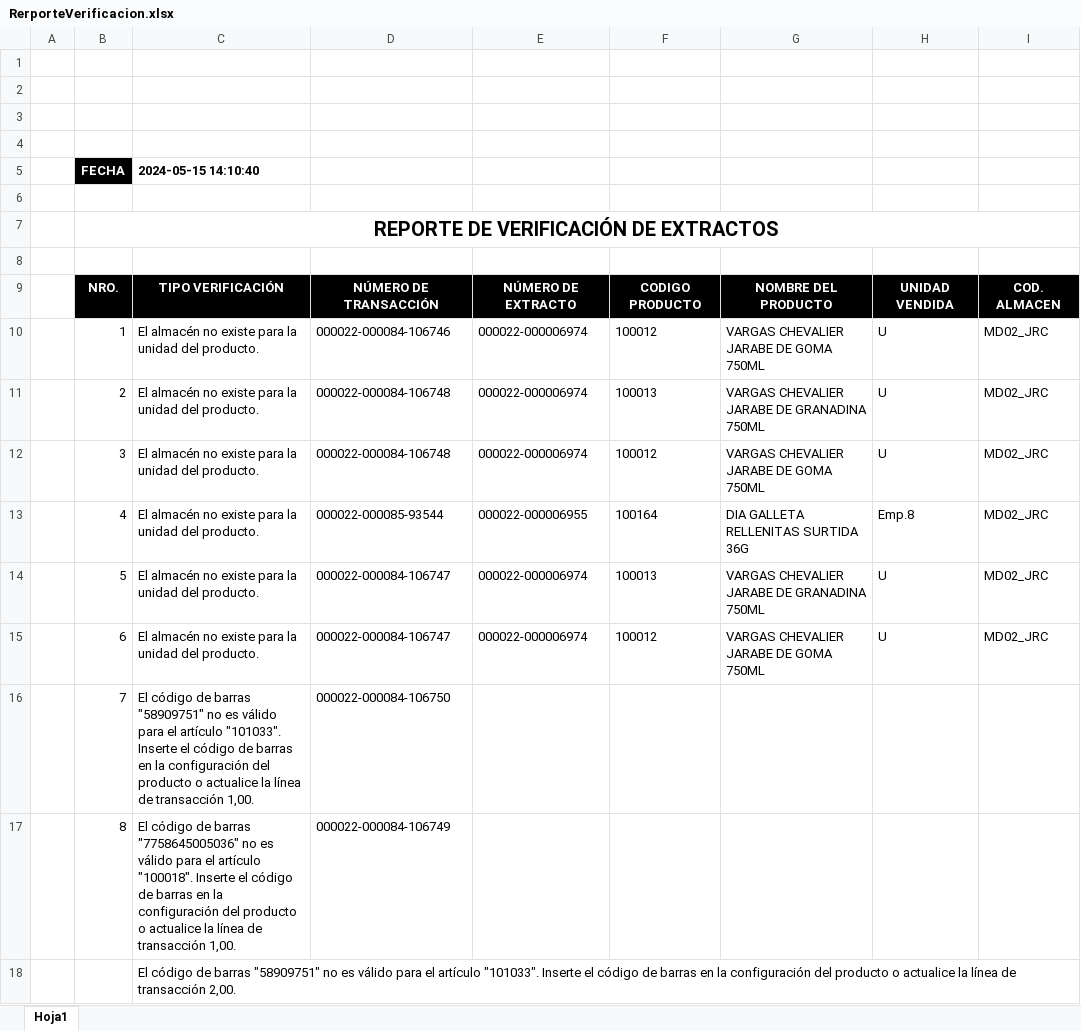
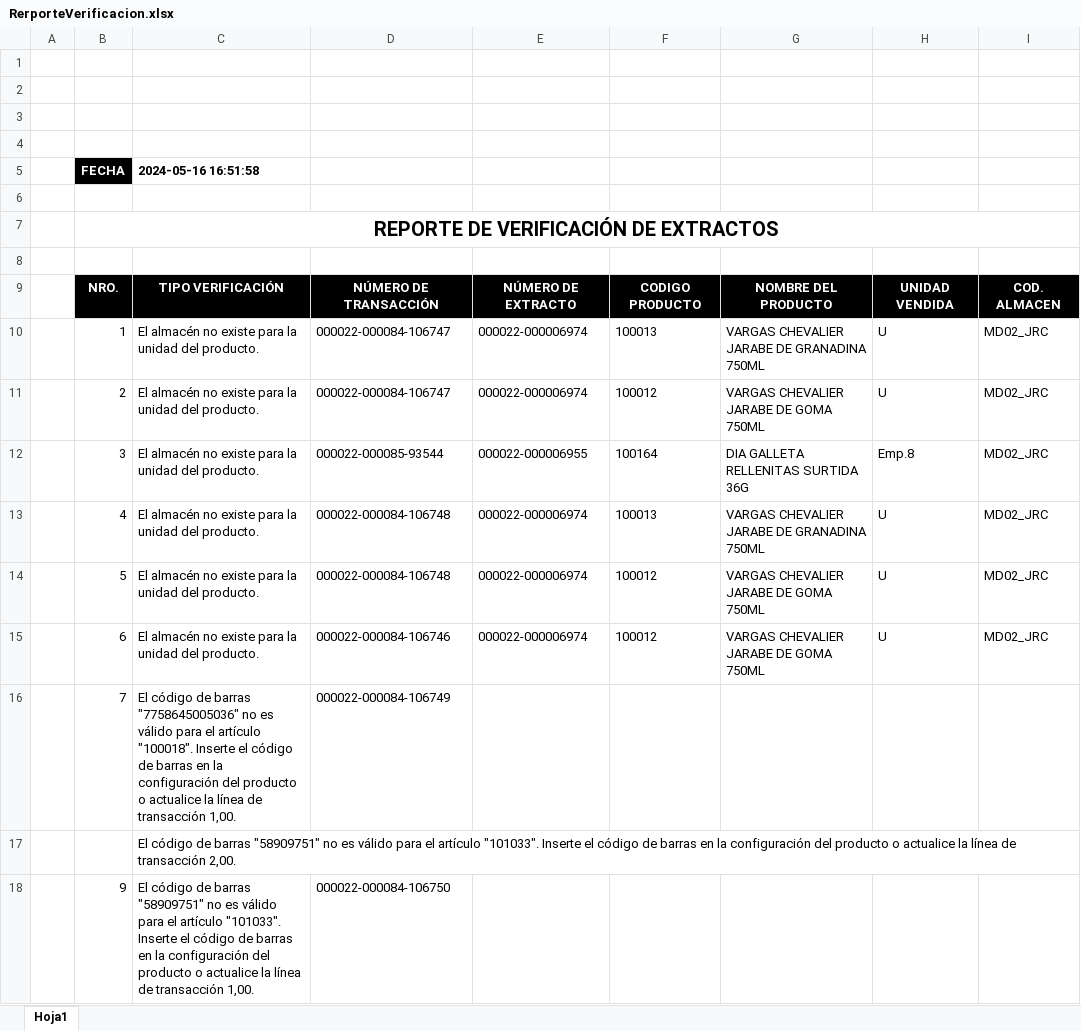
Before and after one commit to CristianJEspinoza/EXTRACTOR_PRODUCTOS_AIRFLOW, an Excel workbook: dags/functions/DAG017/assets/RerporteVerificacion.xlsx, sheet Hoja1, drawn as a sheet; values as stored, in another font and other column widths than the file's, no borders; removed rows and columns are numbered as before the commit, all else as after; the diff names each change by its address in the sheet, - before the commit and + after, or states it on an @@ line.

```diff
--- a/dags/functions/DAG017/assets/RerporteVerificacion.xlsx (sheet Hoja1)
+++ b/dags/functions/DAG017/assets/RerporteVerificacion.xlsx (sheet Hoja1)
-C5: 2024-05-15 14:10:40
+C5: 2024-05-16 16:51:58
-row 10:  | 1 | El almacén no existe para la unidad del producto. | 000022-000084-106746 | 000022-000006974 | 100012 | VARGAS CHEVALIER JARABE DE GOMA 750ML | U | MD02_JRC
-B10: 2
+B10: 1
-D10:D11: 000022-000084-106748
+D10:D11: 000022-000084-106747
-B11: 3
+B11: 2
-B12: 4
+B12: 3
-B13: 5
+B13: 4
-D13: 000022-000084-106747
+D13: 000022-000084-106748
+row 14:  | 5 | El almacén no existe para la unidad del producto. | 000022-000084-106748 | 000022-000006974 | 100012 | VARGAS CHEVALIER JARABE DE GOMA 750ML | U | MD02_JRC
-D15: 000022-000084-106747
+D15: 000022-000084-106746
-C16: …de barras "58909751" no es válido para el artículo "101033". Inserte el…
+C16: …de barras "7758645005036" no es válido para el artículo "100018". Inserte el…
-D16: 000022-000084-106750
+D16: 000022-000084-106749
-row 17:  | 8 | El código de barras "7758645005036" no es válido para el artículo "100018". Inserte el código de barras en la configuración del producto o actualice la línea de transacción 1,00. | 000022-000084-106749
+row 18:  | 9 | El código de barras "58909751" no es válido para el artículo "101033". Inserte el código de barras en la configuración del producto o actualice la línea de transacción 1,00. | 000022-000084-106750
```
Also changed, not shown: dags/functions/DAG017/assets/RerporteVerificacionCliente.xlsx, 8 other files.
